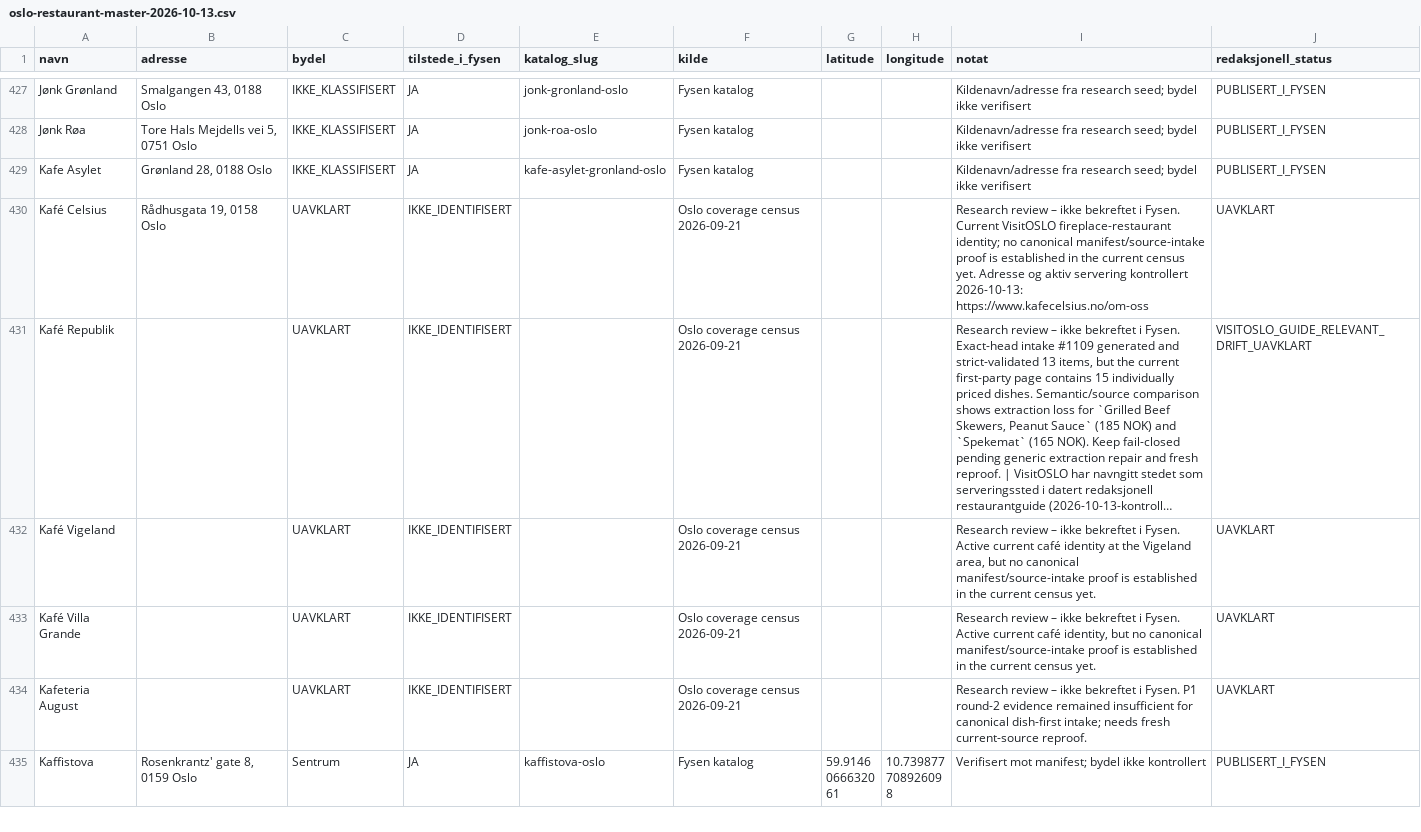
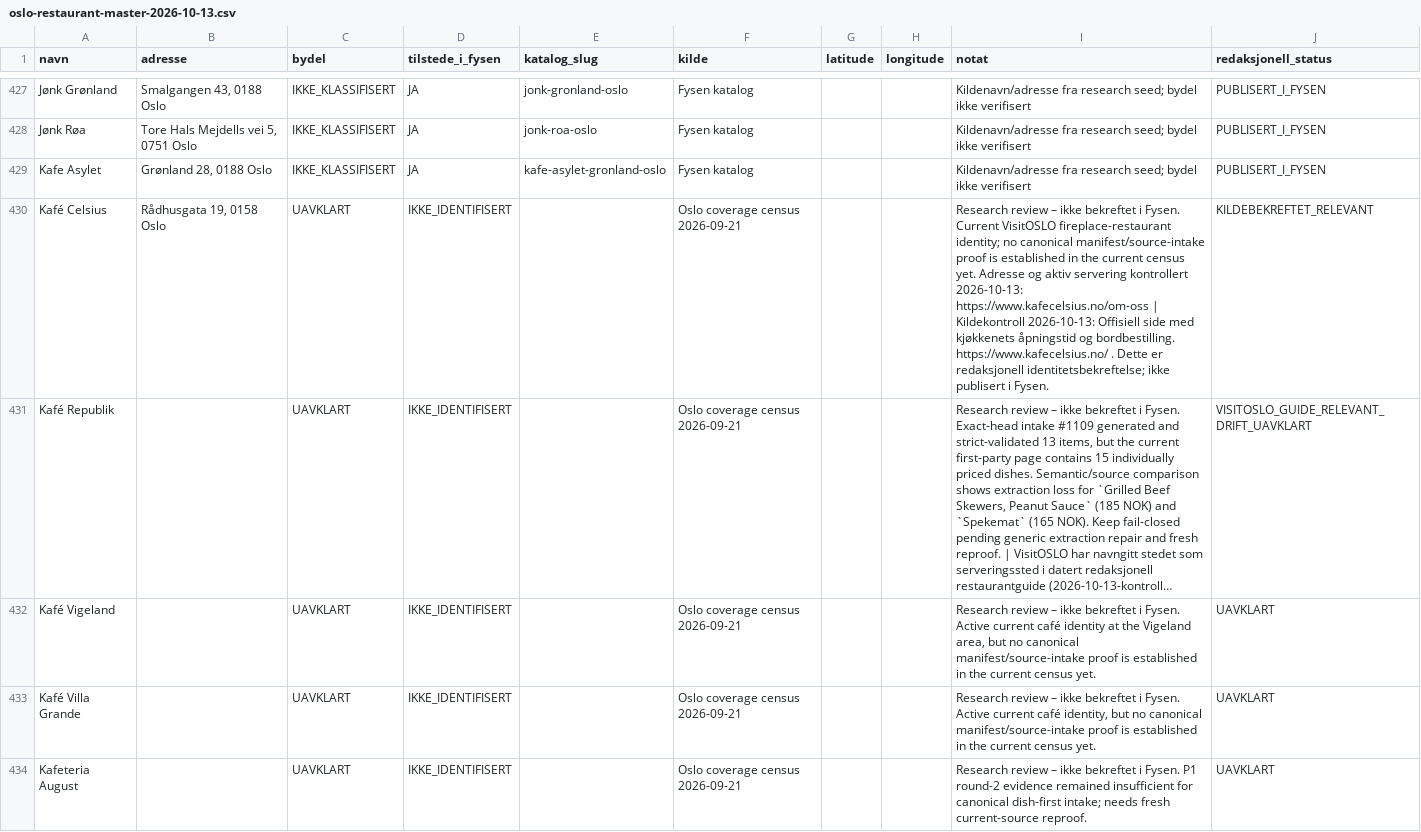
Before and after one commit to Paradispartiet/fysen, a CSV file: docs/oslo-restaurant-master-2026-10-13.csv, drawn as a sheet; only a part is shown, gaps mark what is left out; the shorter side is filled out with more unchanged rows; long unchanged cells end in …; the diff covers the shown part only; the diff names each change by its address in the sheet, - before the commit and + after, or states it on an @@ line.

```diff
--- a/docs/oslo-restaurant-master-2026-10-13.csv
+++ b/docs/oslo-restaurant-master-2026-10-13.csv
-I430 (notat): …2026-10-13: https://www.kafecelsius.no/om-oss
+I430 (notat): …2026-10-13: https://www.kafecelsius.no/om-oss | Kildekontroll 2026-10-13: Offisiell side med kjøkkenets åpningstid og bordbestilling. https://www.kafecelsius.no/ . Dette er redaksjonell identitetsbekreftelse; ikke publisert i Fysen.
-J430 (redaksjonell_status): UAVKLART
+J430 (redaksjonell_status): KILDEBEKREFTET_RELEVANT
```
Also changed, not shown: 1 added row and 59 edited cells elsewhere in this file.
